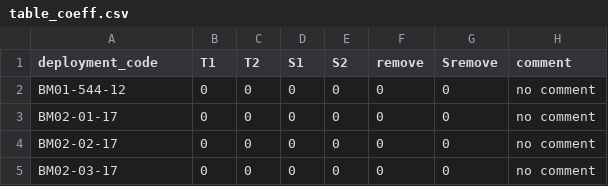
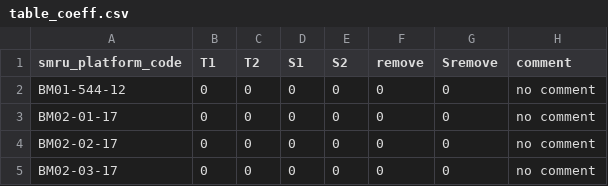
Before and after one commit to fabien-roquet/MEOP_process, a CSV file: table_coeff.csv, drawn as a sheet; only a part is shown.

```diff
--- a/table_coeff.csv
+++ b/table_coeff.csv
@@ -1,2 +1,2 @@
-deployment_code,T1,T2,S1,S2,remove,Sremove,comment
+smru_platform_code,T1,T2,S1,S2,remove,Sremove,comment
 BM01-544-12,0,0,0,0,0,0,no comment
```
Also changed, not shown: 4 other files.
